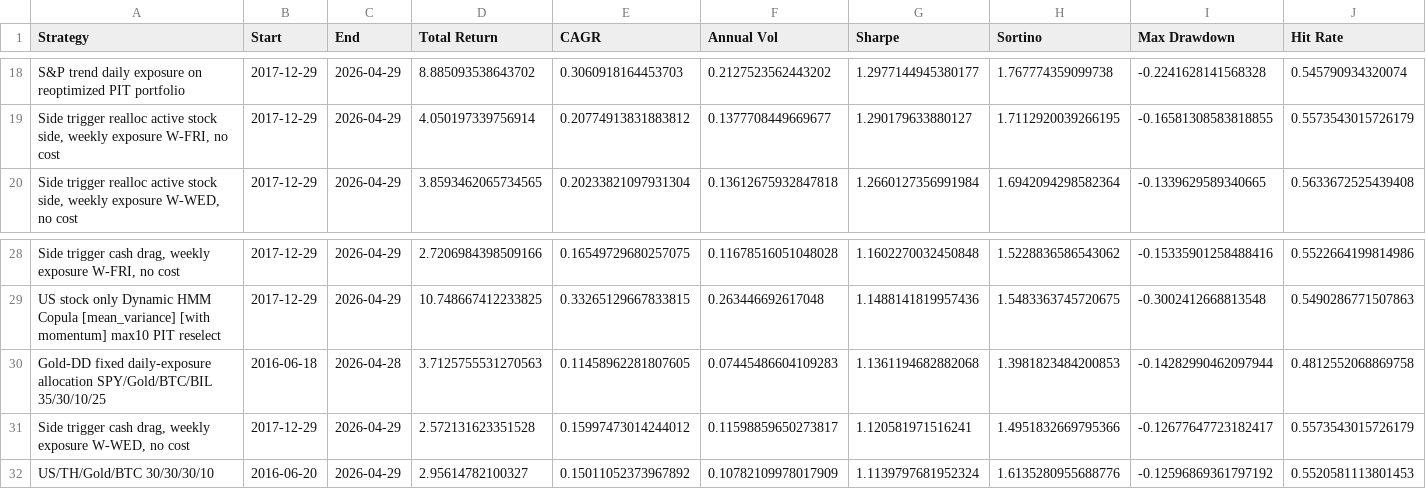
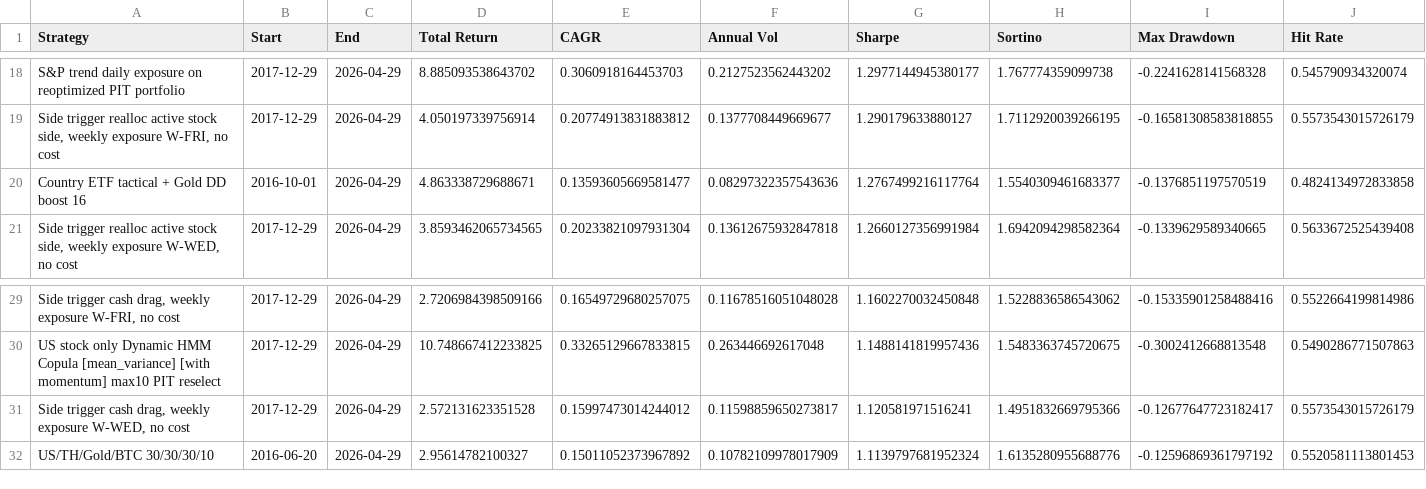
Before and after one commit to pong0401/port_opt_advance, a CSV file: data/precomputed/streamlit_10y_strategy_summary.csv, drawn as a sheet; only a part is shown, gaps mark what is left out; removed rows and columns are numbered as before the commit, all else as after; the diff names each change by its address in the sheet, - before the commit and + after, or states it on an @@ line.

Commit message:
Replace Strategy A with country ETF tactical

```diff
--- a/data/precomputed/streamlit_10y_strategy_summary.csv
+++ b/data/precomputed/streamlit_10y_strategy_summary.csv
+row 20: Country ETF tactical + Gold DD boost 16 | 2016-10-01 | 2026-04-29 | 4.863338729688671 | 0.13593605669581477 | 0.08297322357543636 | 1.2767499216117764 | 1.5540309461683377 | -0.1376851197570519 | 0.4824134972833858
-row 30: Gold-DD fixed daily-exposure allocation SPY/Gold/BTC/BIL 35/30/10/25 | 2016-06-18 | 2026-04-28 | 3.7125755531270563 | 0.11458962281807605 | 0.07445486604109283 | 1.1361194682882068 | 1.3981823484200853 | -0.14282990462097944 | 0.4812552068869758
```
Also changed, not shown: 15 other files.
